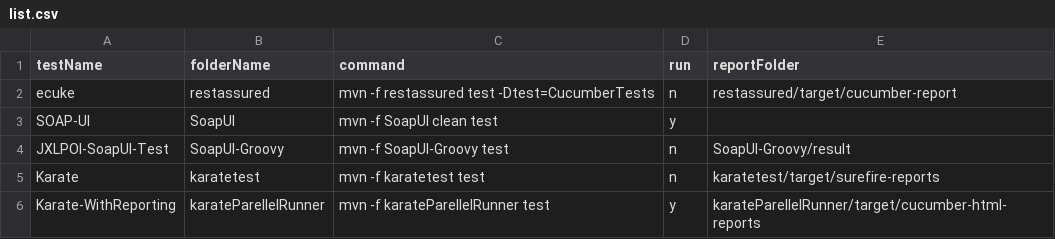
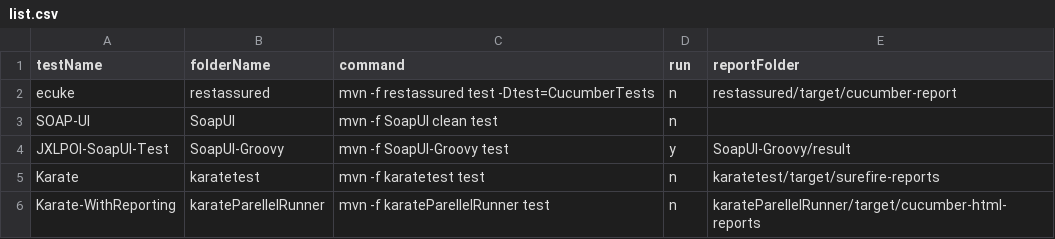
Before and after one commit to abhishekchh/dump_files, a CSV file: list.csv, drawn as a sheet.

Commit message:
updating tests

```diff
--- a/list.csv
+++ b/list.csv
@@ -2,5 +2,5 @@ testName,folderName,command,run,reportFolder
 ecuke,restassured,mvn -f restassured test -Dtest=CucumberTests,n,restassured/target/cucumber-report
-SOAP-UI,SoapUI,mvn -f SoapUI clean test,y,
-JXLPOI-SoapUI-Test,SoapUI-Groovy,mvn -f SoapUI-Groovy test,n,SoapUI-Groovy/result
+SOAP-UI,SoapUI,mvn -f SoapUI clean test,n,
+JXLPOI-SoapUI-Test,SoapUI-Groovy,mvn -f SoapUI-Groovy test,y,SoapUI-Groovy/result
 Karate,karatetest,mvn -f karatetest test ,n,karatetest/target/surefire-reports
-Karate-WithReporting,karateParellelRunner,mvn -f karateParellelRunner test ,y,karateParellelRunner/target/cucumber-html-reports
+Karate-WithReporting,karateParellelRunner,mvn -f karateParellelRunner test,n,karateParellelRunner/target/cucumber-html-reports
```
